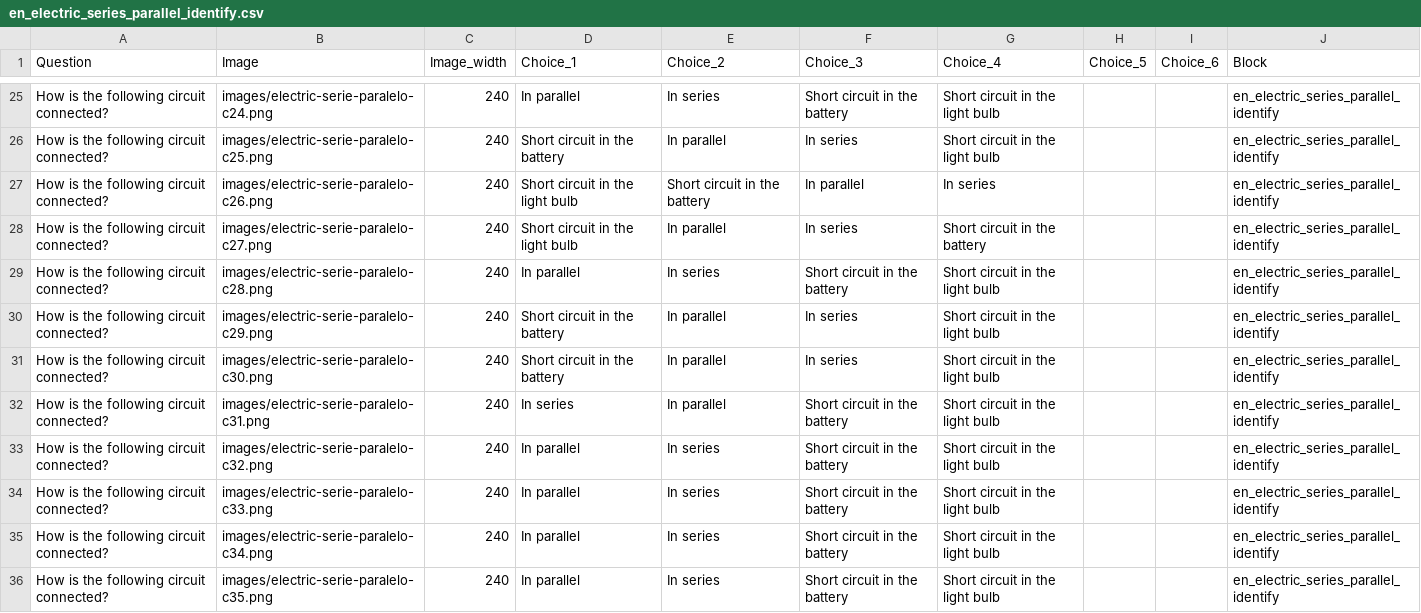
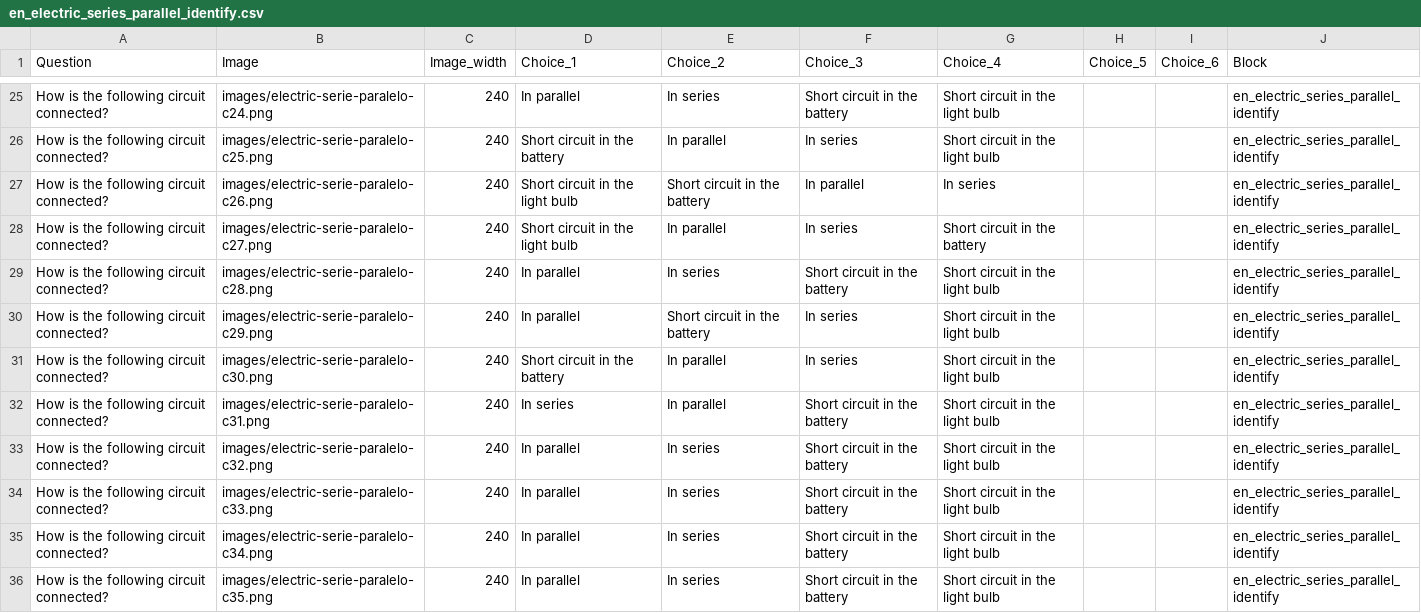
Before and after one commit to picuino/questionary, a CSV file: build/en_electric_series_parallel_identify.csv, drawn as a sheet; only a part is shown, gaps mark what is left out.

```diff
--- a/build/en_electric_series_parallel_identify.csv
+++ b/build/en_electric_series_parallel_identify.csv
@@ -29,3 +29,3 @@ Question;Image;Image_width;Choice_1;Choice_2;Choice_3;Choice_4;Choice_5;Choice_6
 "How is the following circuit connected?";"images/electric-serie-paralelo-c28.png";"240";"In parallel";"In series";"Short circuit in the battery";"Short circuit in the light bulb";"";"";"en_electric_series_parallel_identify"
-"How is the following circuit connected?";"images/electric-serie-paralelo-c29.png";"240";"Short circuit in the battery";"In parallel";"In series";"Short circuit in the light bulb";"";"";"en_electric_series_parallel_identify"
+"How is the following circuit connected?";"images/electric-serie-paralelo-c29.png";"240";"In parallel";"Short circuit in the battery";"In series";"Short circuit in the light bulb";"";"";"en_electric_series_parallel_identify"
 "How is the following circuit connected?";"images/electric-serie-paralelo-c30.png";"240";"Short circuit in the battery";"In parallel";"In series";"Short circuit in the light bulb";"";"";"en_electric_series_parallel_identify"
```
Also changed, not shown: build/es_electric_series_parallel_identify.csv, 8 other files.
